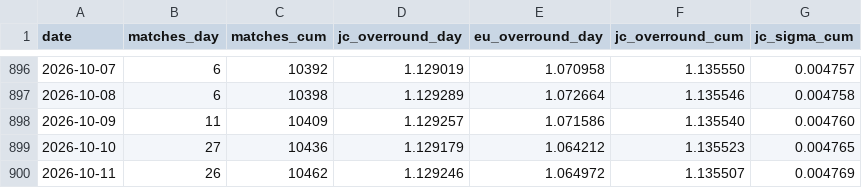
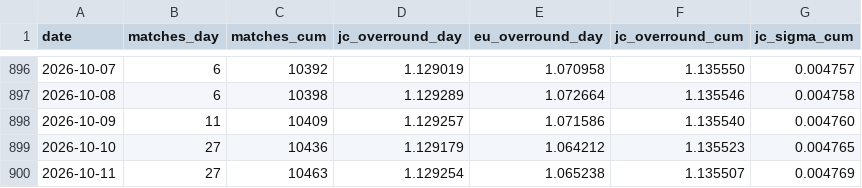
Before and after one commit to quietnumbers/china-sports-lottery-overround, a CSV file: data_log.csv, drawn as a sheet; only a part is shown, gaps mark what is left out.

```diff
--- a/data_log.csv
+++ b/data_log.csv
@@ -899,2 +899,2 @@ date,matches_day,matches_cum,jc_overround_day,eu_overround_day,jc_overround_cum,
 2026-10-10,27,10436,1.129179,1.064212,1.135523,0.004765
-2026-10-11,26,10462,1.129246,1.064972,1.135507,0.004769
+2026-10-11,27,10463,1.129254,1.065238,1.135507,0.004769
```
Also changed, not shown: 1 other file.
